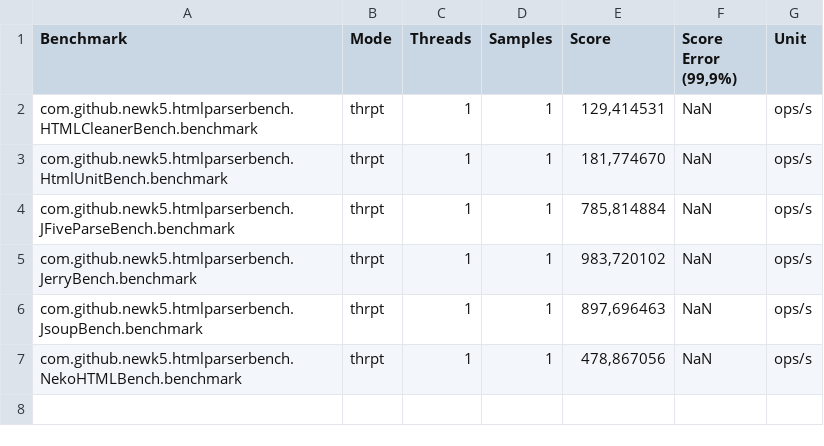
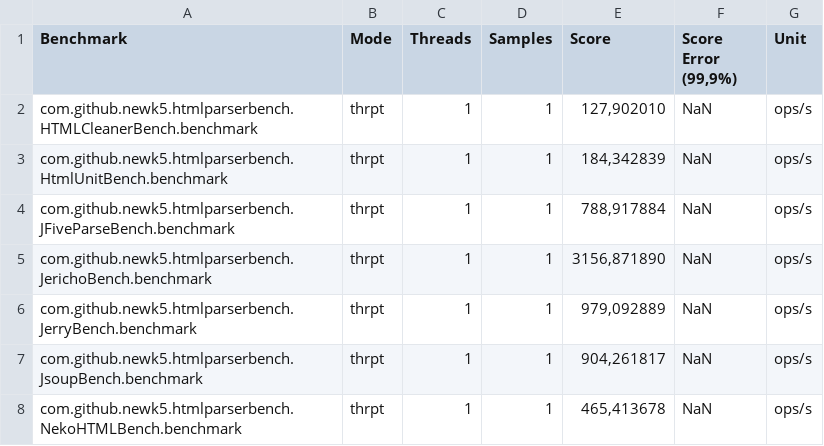
Before and after one commit to newk5/html-parser-benchmark, a CSV file: results.csv, drawn as a sheet.

Commit message:
added jericho benchmark

```diff
--- a/results.csv
+++ b/results.csv
@@ -1,7 +1,8 @@
 "Benchmark","Mode","Threads","Samples","Score","Score Error (99,9%)","Unit"
-"com.github.newk5.htmlparserbench.HTMLCleanerBench.benchmark","thrpt",1,1,"129,414531",NaN,"ops/s"
-"com.github.newk5.htmlparserbench.HtmlUnitBench.benchmark","thrpt",1,1,"181,774670",NaN,"ops/s"
-"com.github.newk5.htmlparserbench.JFiveParseBench.benchmark","thrpt",1,1,"785,814884",NaN,"ops/s"
-"com.github.newk5.htmlparserbench.JerryBench.benchmark","thrpt",1,1,"983,720102",NaN,"ops/s"
-"com.github.newk5.htmlparserbench.JsoupBench.benchmark","thrpt",1,1,"897,696463",NaN,"ops/s"
-"com.github.newk5.htmlparserbench.NekoHTMLBench.benchmark","thrpt",1,1,"478,867056",NaN,"ops/s"
+"com.github.newk5.htmlparserbench.HTMLCleanerBench.benchmark","thrpt",1,1,"127,902010",NaN,"ops/s"
+"com.github.newk5.htmlparserbench.HtmlUnitBench.benchmark","thrpt",1,1,"184,342839",NaN,"ops/s"
+"com.github.newk5.htmlparserbench.JFiveParseBench.benchmark","thrpt",1,1,"788,917884",NaN,"ops/s"
+"com.github.newk5.htmlparserbench.JerichoBench.benchmark","thrpt",1,1,"3156,871890",NaN,"ops/s"
+"com.github.newk5.htmlparserbench.JerryBench.benchmark","thrpt",1,1,"979,092889",NaN,"ops/s"
+"com.github.newk5.htmlparserbench.JsoupBench.benchmark","thrpt",1,1,"904,261817",NaN,"ops/s"
+"com.github.newk5.htmlparserbench.NekoHTMLBench.benchmark","thrpt",1,1,"465,413678",NaN,"ops/s"
```
Also changed, not shown: 3 other files.
